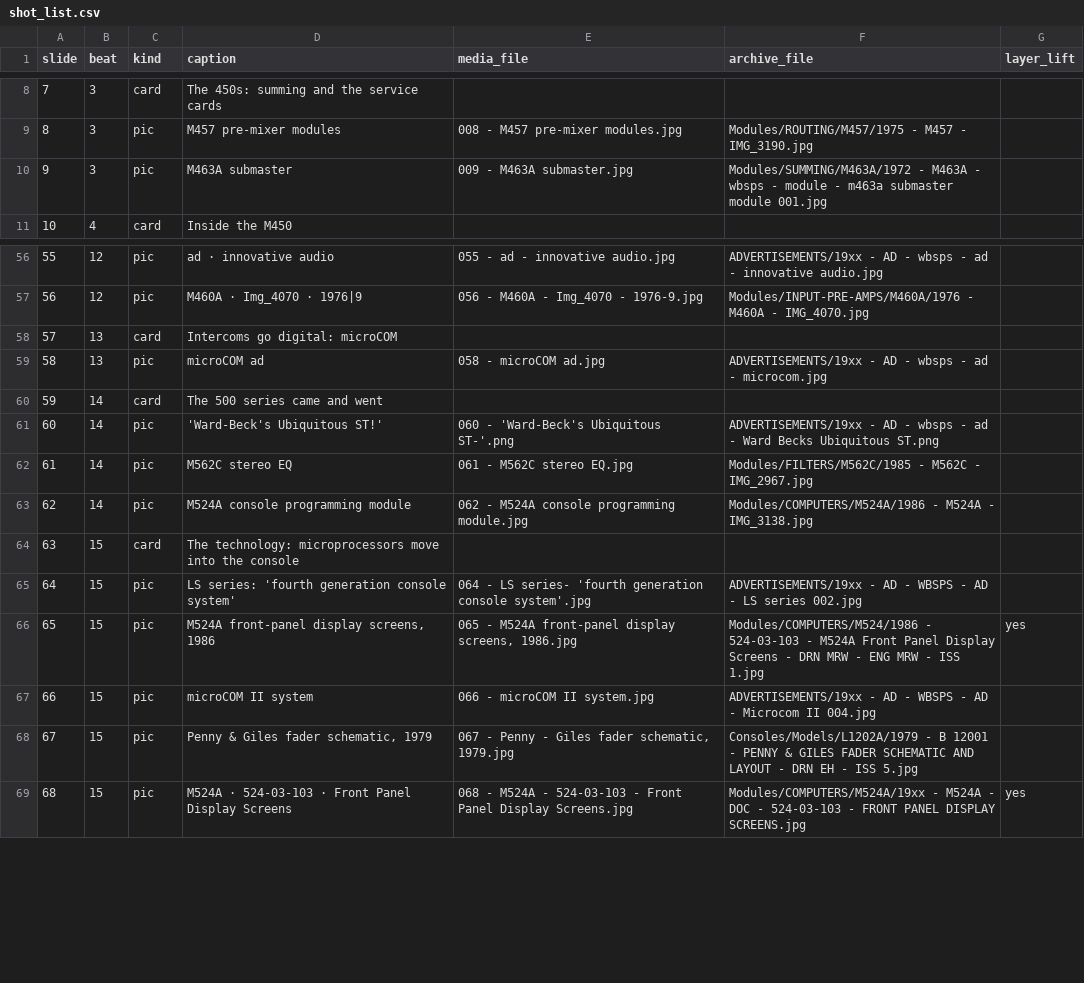
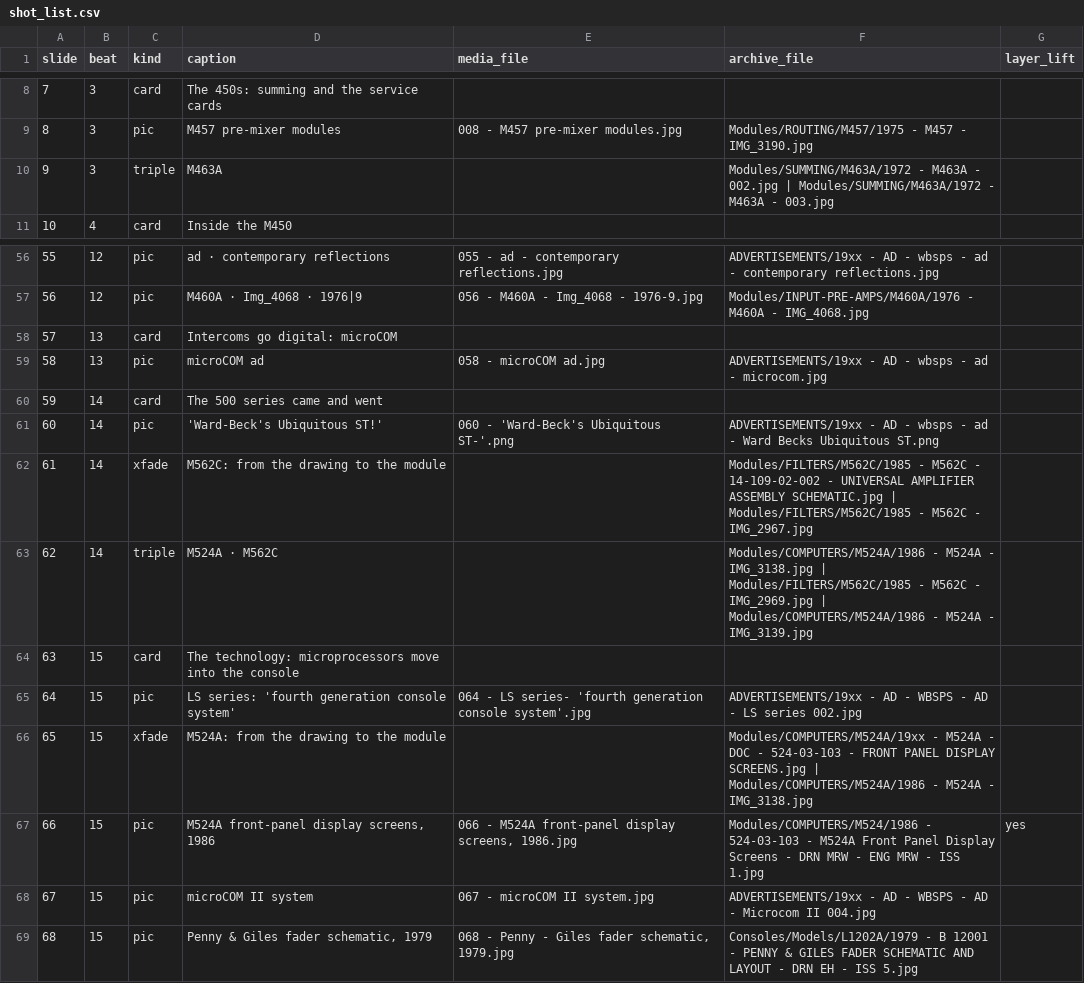
Before and after one commit to LikeDotAudio/WBSps.ca, a CSV file: YOU_TUBE/Episode 2 - The Console Years/shot_list.csv, drawn as a sheet; only a part is shown, gaps mark what is left out; the diff covers the shown part only.

```diff
--- a/YOU_TUBE/Episode 2 - The Console Years/shot_list.csv
+++ b/YOU_TUBE/Episode 2 - The Console Years/shot_list.csv
@@ -9,3 +9,3 @@ slide,beat,kind,caption,media_file,archive_file,layer_lift
 8,3,pic,M457 pre-mixer modules,008 - M457 pre-mixer modules.jpg,Modules/ROUTING/M457/1975 - M457 - IMG_3190.jpg,
-9,3,pic,M463A submaster,009 - M463A submaster.jpg,Modules/SUMMING/M463A/1972 - M463A - wbsps - module - m463a submaster module 001.jpg,
+9,3,triple,M463A,,Modules/SUMMING/M463A/1972 - M463A - 002.jpg | Modules/SUMMING/M463A/1972 - M463A - 003.jpg,
 10,4,card,Inside the M450,,,
@@ -56,3 +56,3 @@ slide,beat,kind,caption,media_file,archive_file,layer_lift
-55,12,pic,ad · innovative audio,055 - ad - innovative audio.jpg,ADVERTISEMENTS/19xx - AD - wbsps - ad - innovative audio.jpg,
-56,12,pic,M460A · Img_4070 · 1976|9,056 - M460A - Img_4070 - 1976-9.jpg,Modules/INPUT-PRE-AMPS/M460A/1976 - M460A - IMG_4070.jpg,
+55,12,pic,ad · contemporary reflections,055 - ad - contemporary reflections.jpg,ADVERTISEMENTS/19xx - AD - wbsps - ad - contemporary reflections.jpg,
+56,12,pic,M460A · Img_4068 · 1976|9,056 - M460A - Img_4068 - 1976-9.jpg,Modules/INPUT-PRE-AMPS/M460A/1976 - M460A - IMG_4068.jpg,
 57,13,card,Intercoms go digital: microCOM,,,
@@ -61,9 +61,9 @@ slide,beat,kind,caption,media_file,archive_file,layer_lift
 60,14,pic,'Ward-Beck's Ubiquitous ST!',060 - 'Ward-Beck's Ubiquitous ST-'.png,ADVERTISEMENTS/19xx - AD - wbsps - ad - Ward Becks Ubiquitous ST.png,
-61,14,pic,M562C stereo EQ,061 - M562C stereo EQ.jpg,Modules/FILTERS/M562C/1985 - M562C - IMG_2967.jpg,
-62,14,pic,M524A console programming module,062 - M524A console programming module.jpg,Modules/COMPUTERS/M524A/1986 - M524A - IMG_3138.jpg,
+61,14,xfade,M562C: from the drawing to the module,,Modules/FILTERS/M562C/1985 - M562C - 14-109-02-002 - UNIVERSAL AMPLIFIER ASSEMBLY SCHEMATIC.jpg | Modules/FILTERS/M562C/1985 - M562C - IMG_2967.jpg,
+62,14,triple,M524A · M562C,,Modules/COMPUTERS/M524A/1986 - M524A - IMG_3138.jpg | Modules/FILTERS/M562C/1985 - M562C - IMG_2969.jpg | Modules/COMPUTERS/M524A/1986 - M524A - IMG_3139.jpg,
 63,15,card,The technology: microprocessors move into the console,,,
 64,15,pic,LS series: 'fourth generation console system',064 - LS series- 'fourth generation console system'.jpg,ADVERTISEMENTS/19xx - AD - WBSPS - AD - LS series 002.jpg,
-65,15,pic,"M524A front-panel display screens, 1986","065 - M524A front-panel display screens, 1986.jpg",Modules/COMPUTERS/M524/1986 - 524-03-103 - M524A Front Panel Display Screens - DRN MRW - ENG MRW - ISS 1.jpg,yes
-66,15,pic,microCOM II system,066 - microCOM II system.jpg,ADVERTISEMENTS/19xx - AD - WBSPS - AD - Microcom II 004.jpg,
-67,15,pic,"Penny & Giles fader schematic, 1979","067 - Penny - Giles fader schematic, 1979.jpg",Consoles/Models/L1202A/1979 - B 12001 - PENNY & GILES FADER SCHEMATIC AND LAYOUT - DRN EH - ISS 5.jpg,
-68,15,pic,M524A · 524-03-103 · Front Panel Display Screens,068 - M524A - 524-03-103 - Front Panel Display Screens.jpg,Modules/COMPUTERS/M524A/19xx - M524A - DOC - 524-03-103 - FRONT PANEL DISPLAY SCREENS.jpg,yes
+65,15,xfade,M524A: from the drawing to the module,,Modules/COMPUTERS/M524A/19xx - M524A - DOC - 524-03-103 - FRONT PANEL DISPLAY SCREENS.jpg | Modules/COMPUTERS/M524A/1986 - M524A - IMG_3138.jpg,
+66,15,pic,"M524A front-panel display screens, 1986","066 - M524A front-panel display screens, 1986.jpg",Modules/COMPUTERS/M524/1986 - 524-03-103 - M524A Front Panel Display Screens - DRN MRW - ENG MRW - ISS 1.jpg,yes
+67,15,pic,microCOM II system,067 - microCOM II system.jpg,ADVERTISEMENTS/19xx - AD - WBSPS - AD - Microcom II 004.jpg,
+68,15,pic,"Penny & Giles fader schematic, 1979","068 - Penny - Giles fader schematic, 1979.jpg",Consoles/Models/L1202A/1979 - B 12001 - PENNY & GILES FADER SCHEMATIC AND LAYOUT - DRN EH - ISS 5.jpg,
```
Also changed, not shown: 86 edited cells elsewhere in this file, YOU_TUBE/Episode 1 - A Sound Idea/shot_list.csv, YOU_TUBE/Episode 5 - Third Generation and Beyond/shot_list.csv, 18 other files.
